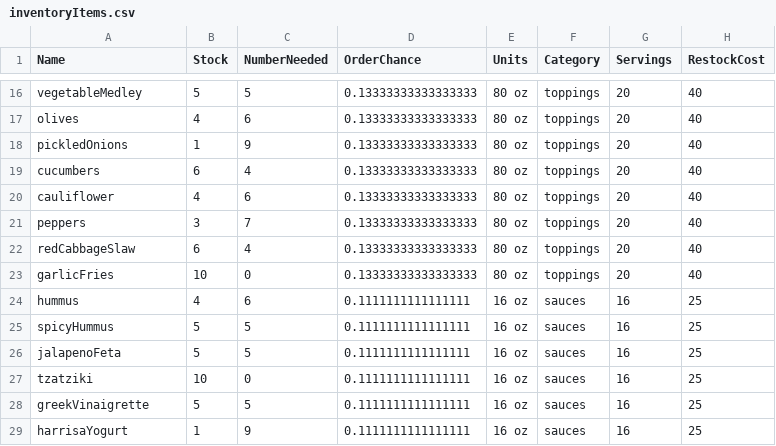
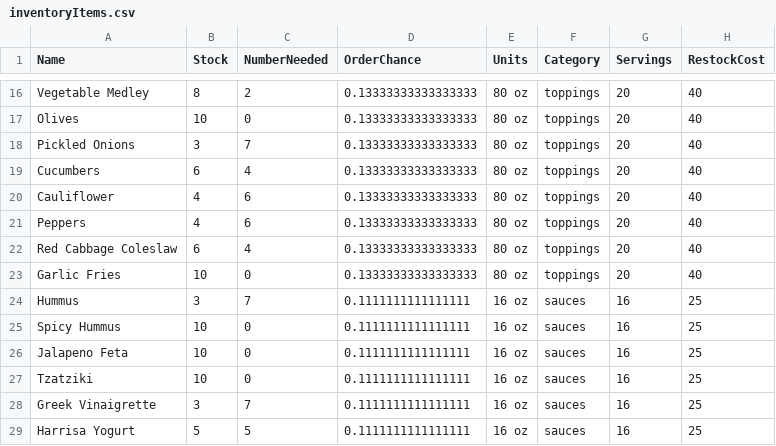
Before and after one commit to CSCE315-Spring23/CSCE315_Project3_11, a CSV file: Python_Scripts/inventoryItems.csv, drawn as a sheet; only a part is shown, gaps mark what is left out; the diff covers the shown part only; the diff names each change by its address in the sheet, - before the commit and + after, or states it on an @@ line.

```diff
--- a/Python_Scripts/inventoryItems.csv
+++ b/Python_Scripts/inventoryItems.csv
-A16 (Name): vegetableMedley
+A16 (Name): Vegetable Medley
-B16 (Stock): 5
+B16 (Stock): 8
-C16 (NumberNeeded): 5
+C16 (NumberNeeded): 2
-A17 (Name): olives
+A17 (Name): Olives
-B17 (Stock): 4
+B17 (Stock): 10
-C17 (NumberNeeded): 6
+C17 (NumberNeeded): 0
-A18 (Name): pickledOnions
+A18 (Name): Pickled Onions
-B18 (Stock): 1
+B18 (Stock): 3
-C18 (NumberNeeded): 9
+C18 (NumberNeeded): 7
-A19 (Name): cucumbers
+A19 (Name): Cucumbers
-A20 (Name): cauliflower
+A20 (Name): Cauliflower
-A21 (Name): peppers
+A21 (Name): Peppers
-B21 (Stock): 3
+B21 (Stock): 4
-C21 (NumberNeeded): 7
+C21 (NumberNeeded): 6
-A22 (Name): redCabbageSlaw
+A22 (Name): Red Cabbage Coleslaw
-A23 (Name): garlicFries
+A23 (Name): Garlic Fries
-A24 (Name): hummus
+A24 (Name): Hummus
-B24 (Stock): 4
+B24 (Stock): 3
-C24 (NumberNeeded): 6
+C24 (NumberNeeded): 7
-A25 (Name): spicyHummus
+A25 (Name): Spicy Hummus
-B25:B26 (Stock): 5
+B25:B26 (Stock): 10
-C25:C26 (NumberNeeded): 5
+C25:C26 (NumberNeeded): 0
-A26 (Name): jalapenoFeta
+A26 (Name): Jalapeno Feta
-A27 (Name): tzatziki
+A27 (Name): Tzatziki
-A28 (Name): greekVinaigrette
+A28 (Name): Greek Vinaigrette
-B28 (Stock): 5
+B28 (Stock): 3
-C28 (NumberNeeded): 5
+C28 (NumberNeeded): 7
-A29 (Name): harrisaYogurt
+A29 (Name): Harrisa Yogurt
-B29 (Stock): 1
+B29 (Stock): 5
-C29 (NumberNeeded): 9
+C29 (NumberNeeded): 5
```
Also changed, not shown: 2 added rows, 2 removed rows and 58 edited cells elsewhere in this file, Python_Scripts/expirationDates.csv, Python_Scripts/restockOrders.csv, 6 other files.
